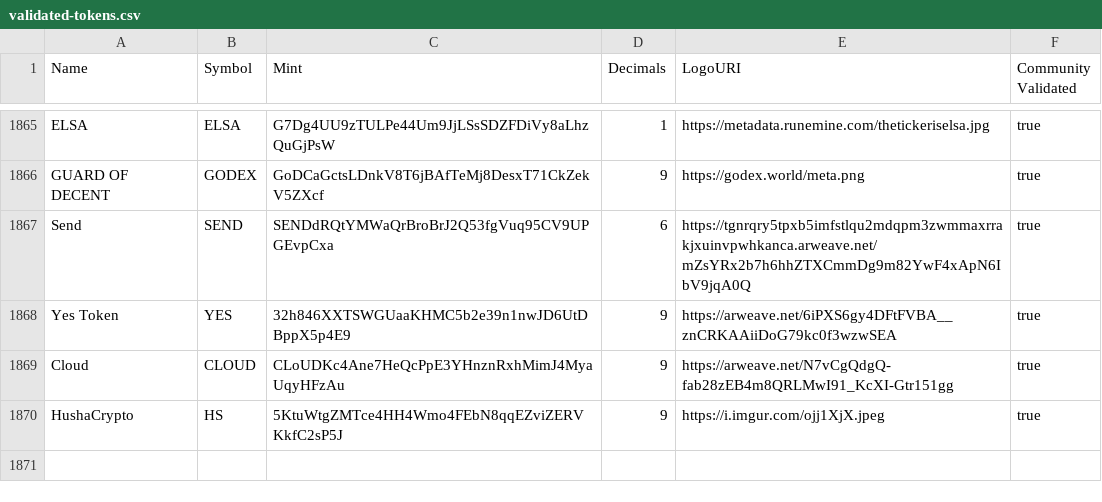
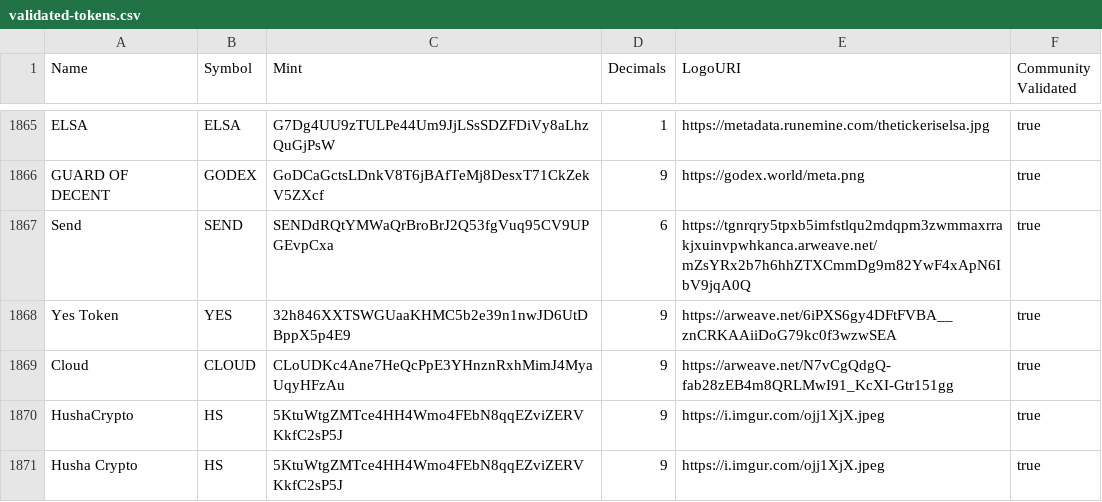
Before and after one commit to Husha2024/token-list, a CSV file: validated-tokens.csv, drawn as a sheet; only a part is shown, gaps mark what is left out; the diff names each change by its address in the sheet, - before the commit and + after, or states it on an @@ line.

Commit message:
validate Husha Crypto

```diff
--- a/validated-tokens.csv
+++ b/validated-tokens.csv
+row 1871: Husha Crypto | HS | 5KtuWtgZMTce4HH4Wmo4FEbN8qqEZviZERVKkfC2sP5J | 9 | https://i.imgur.com/ojj1XjX.jpeg | true
```
